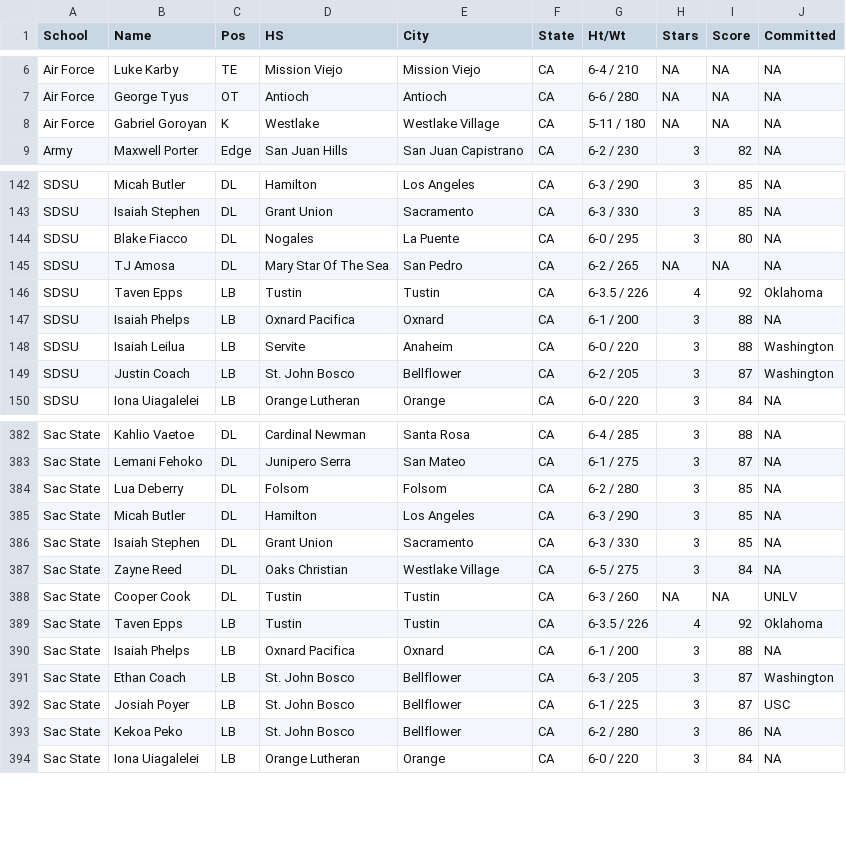
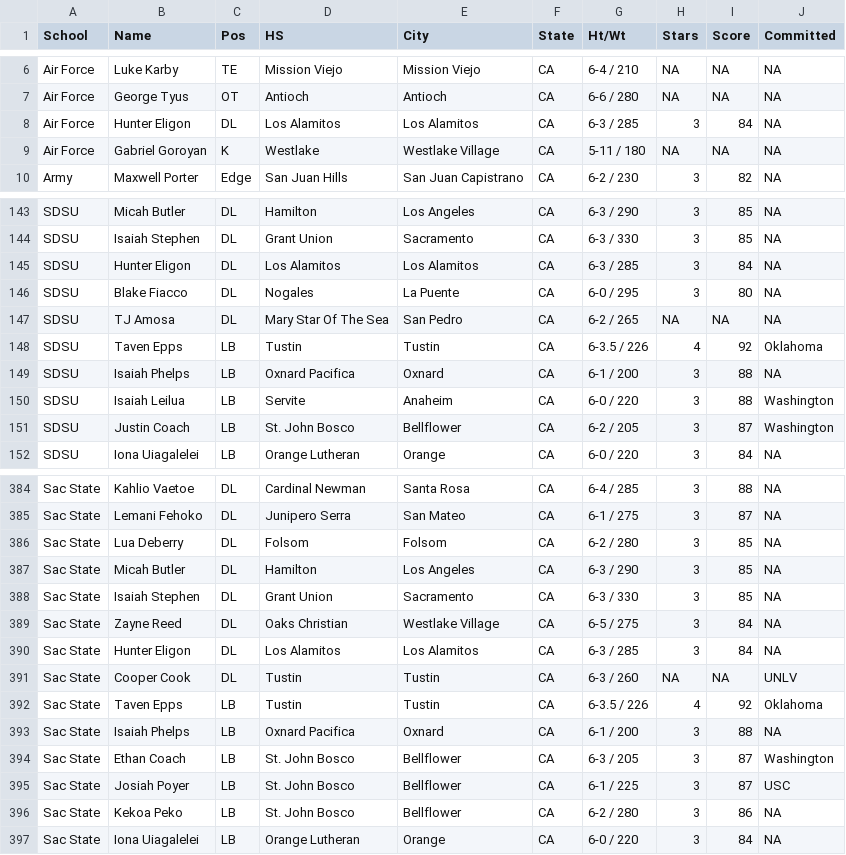
Before and after one commit to WOOWOO43/SHUAPP.APP, a CSV file: ca_offers_cache.csv, drawn as a sheet; only a part is shown, gaps mark what is left out.

Commit message:
Auto-update cache

```diff
--- a/ca_offers_cache.csv
+++ b/ca_offers_cache.csv
@@ -7,2 +7,3 @@
 "Air Force","George Tyus","OT","Antioch","Antioch","CA","6-6 / 280",NA,NA,NA
+"Air Force","Hunter Eligon","DL","Los Alamitos","Los Alamitos","CA","6-3 / 285",3,84,NA
 "Air Force","Gabriel Goroyan","K","Westlake","Westlake Village","CA","5-11 / 180",NA,NA,NA
@@ -143,2 +144,3 @@
 "SDSU","Isaiah Stephen","DL","Grant Union","Sacramento","CA","6-3 / 330",3,85,NA
+"SDSU","Hunter Eligon","DL","Los Alamitos","Los Alamitos","CA","6-3 / 285",3,84,NA
 "SDSU","Blake Fiacco","DL","Nogales","La Puente","CA","6-0 / 295",3,80,NA
@@ -387,2 +389,3 @@
 "Sac State","Zayne Reed","DL","Oaks Christian","Westlake Village","CA","6-5 / 275",3,84,NA
+"Sac State","Hunter Eligon","DL","Los Alamitos","Los Alamitos","CA","6-3 / 285",3,84,NA
 "Sac State","Cooper Cook","DL","Tustin","Tustin","CA","6-3 / 260",NA,NA,"UNLV"
```
Also changed, not shown: 1 other file.
